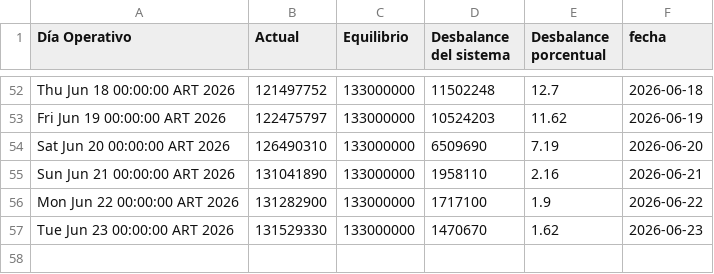
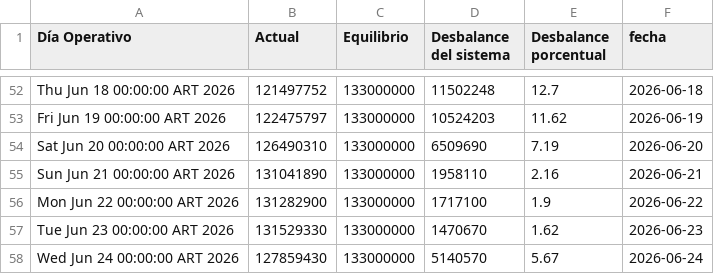
Before and after one commit to mpodeley/estado-del-sistema, a CSV file: data/tgn_system_state.csv, drawn as a sheet; only a part is shown, gaps mark what is left out; the diff names each change by its address in the sheet, - before the commit and + after, or states it on an @@ line.

```diff
--- a/data/tgn_system_state.csv
+++ b/data/tgn_system_state.csv
+row 58: Wed Jun 24 00:00:00 ART 2026 | 127859430 | 133000000 | 5140570 | 5.67 | 2026-06-24
```
Also changed, not shown: data/daily.csv, 2 other files.
